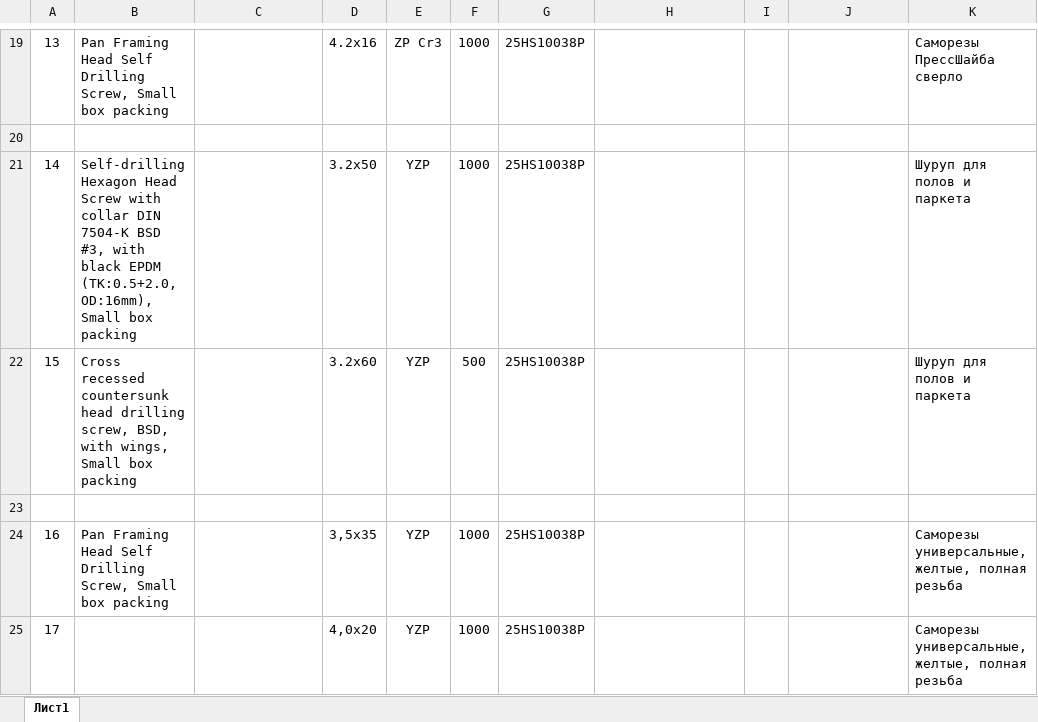
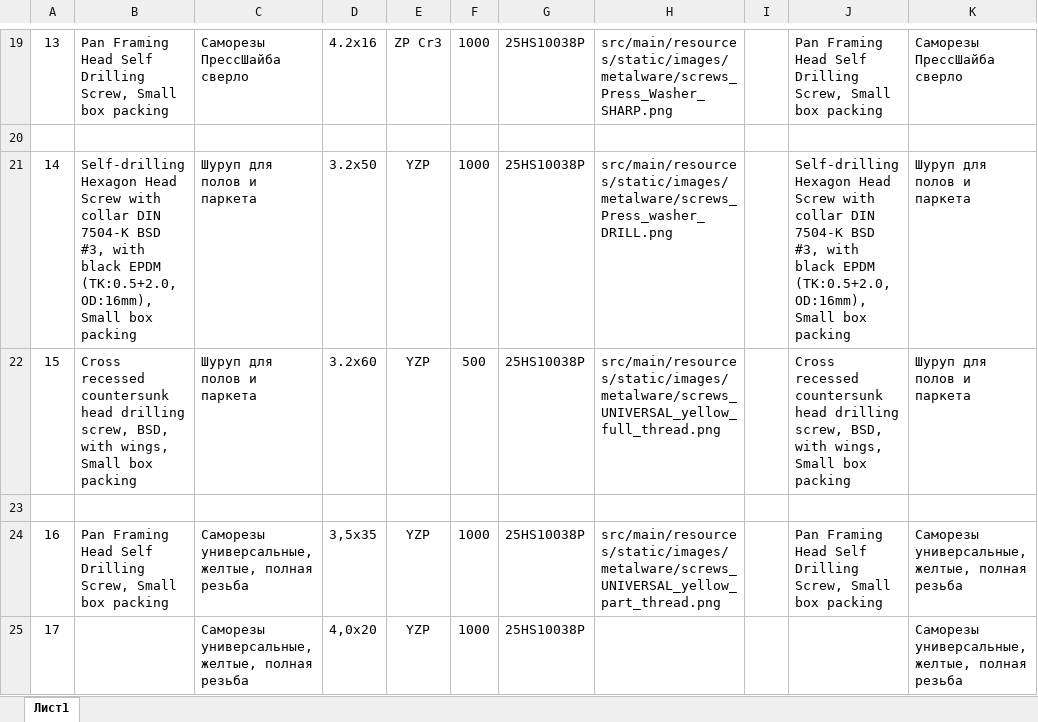
Before and after one commit to antonkol1993/labeling-project, an Excel workbook: excel-example/DataFromInvoice for example .xlsx, sheet Лист1, drawn as a sheet; only a part is shown, gaps mark what is left out; values as stored, in another font and other column widths than the file's, no borders; the diff covers the shown part only; the diff names each change by its address in the sheet, - before the commit and + after, or states it on an @@ line.

```diff
--- a/excel-example/DataFromInvoice for example .xlsx (sheet Лист1)
+++ b/excel-example/DataFromInvoice for example .xlsx (sheet Лист1)
-C19: (empty)
+C19: Саморезы ПрессШайба сверло
-H19: (empty)
+H19: src/main/resources/static/images/metalware/screws_Press_Washer_SHARP.png
-J19: (empty)
+J19: Pan Framing Head Self Drilling Screw, Small box packing
-C21:C22: (empty)
+C21:C22: Шуруп для полов и паркета
-H21: (empty)
+H21: src/main/resources/static/images/metalware/screws_Press_washer_DRILL.png
-J21: (empty)
+J21: Self-drilling Hexagon Head Screw with collar DIN 7504-K BSD #3, with black EPDM (TK:0.5+2.0, OD:16mm), Small box packing
-H22: (empty)
+H22: src/main/resources/static/images/metalware/screws_UNIVERSAL_yellow_full_thread.png
-J22: (empty)
+J22: Cross recessed countersunk head drilling screw, BSD, with wings, Small box packing
-C24:C25: (empty)
+C24:C25: Саморезы универсальные, желтые, полная резьба
-H24: (empty)
+H24: src/main/resources/static/images/metalware/screws_UNIVERSAL_yellow_part_thread.png
-J24: (empty)
+J24: Pan Framing Head Self Drilling Screw, Small box packing
```
Also changed, not shown: 66 edited cells and cell formats elsewhere in this sheet, 2 other files.
